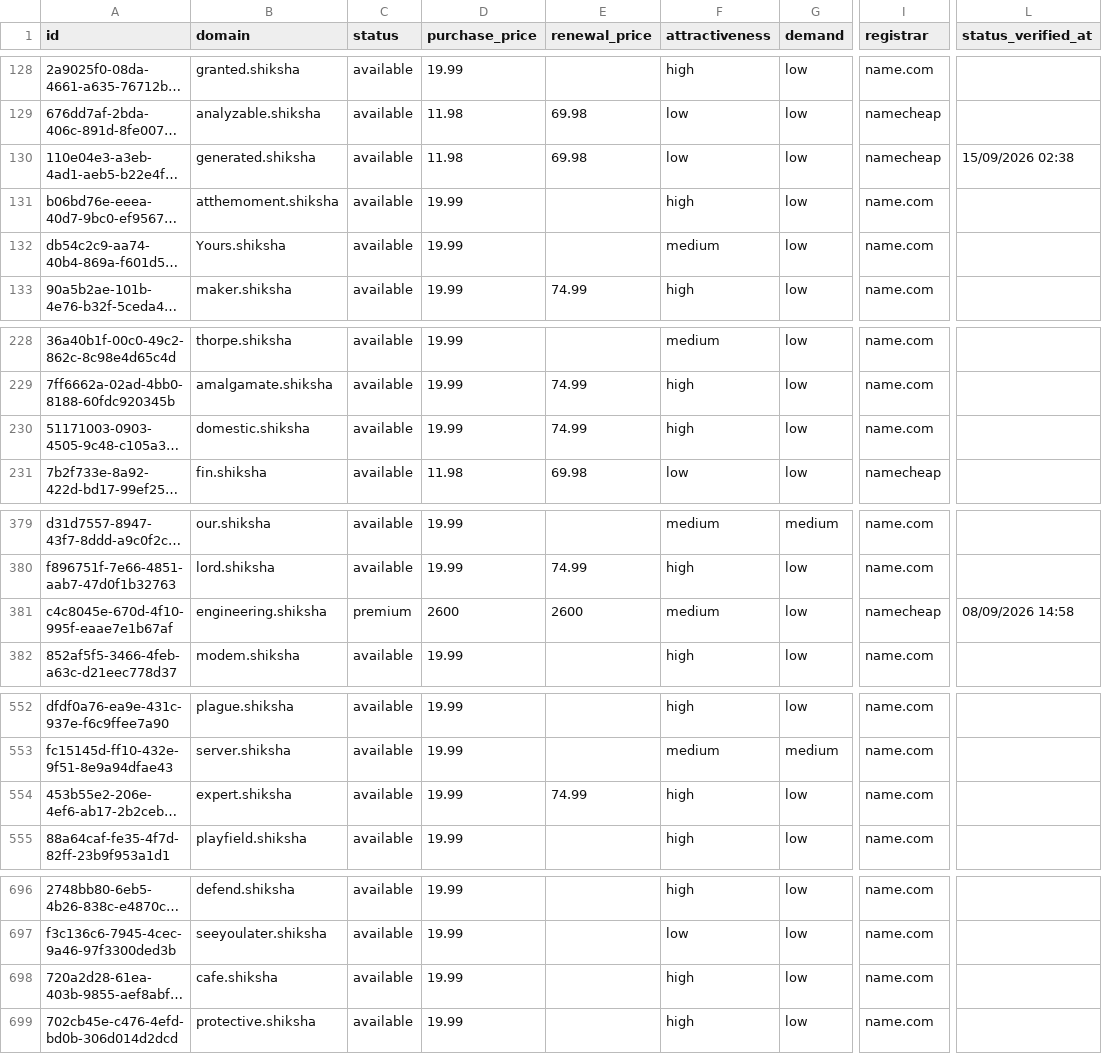
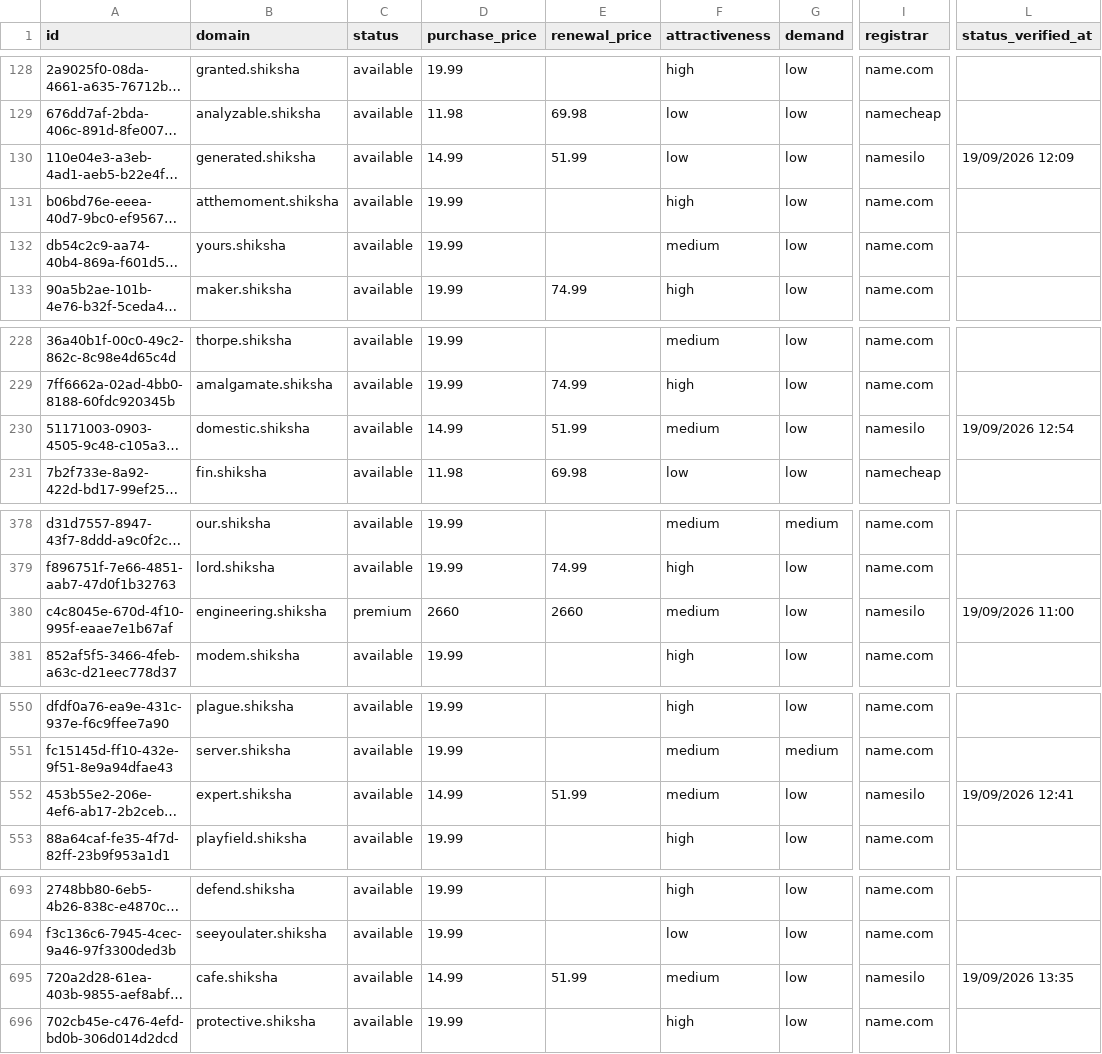
Before and after one commit to UniqueDomains/shiksha-oneword-domains, a CSV file: shiksha.csv, drawn as a sheet; only a part is shown, gaps mark what is left out; long unchanged cells end in …; addresses are those after the commit; the diff covers the shown part only; the diff names each change by its address in the sheet, - before the commit and + after, or states it on an @@ line.

Commit message:
Domains update

```diff
--- a/shiksha.csv
+++ b/shiksha.csv
-D130 (purchase_price): 11.98
+D130 (purchase_price): 14.99
-E130 (renewal_price): 69.98
+E130 (renewal_price): 51.99
-I130 (registrar): namecheap
+I130 (registrar): namesilo
-L130 (status_verified_at): 15/09/2026 02:38
+L130 (status_verified_at): 19/09/2026 12:09
-B132 (domain): Yours.shiksha
+B132 (domain): yours.shiksha
-D230 (purchase_price): 19.99
+D230 (purchase_price): 14.99
-E230 (renewal_price): 74.99
+E230 (renewal_price): 51.99
-F230 (attractiveness): high
+F230 (attractiveness): medium
-I230 (registrar): name.com
+I230 (registrar): namesilo
-L230 (status_verified_at): (empty)
+L230 (status_verified_at): 19/09/2026 12:54
-D380 (purchase_price): 2600
+D380 (purchase_price): 2660
-E380 (renewal_price): 2600
+E380 (renewal_price): 2660
-I380 (registrar): namecheap
+I380 (registrar): namesilo
-L380 (status_verified_at): 08/09/2026 14:58
+L380 (status_verified_at): 19/09/2026 11:00
-D552 (purchase_price): 19.99
+D552 (purchase_price): 14.99
-E552 (renewal_price): 74.99
+E552 (renewal_price): 51.99
-F552 (attractiveness): high
+F552 (attractiveness): medium
-I552 (registrar): name.com
+I552 (registrar): namesilo
-L552 (status_verified_at): (empty)
+L552 (status_verified_at): 19/09/2026 12:41
-D695 (purchase_price): 19.99
+D695 (purchase_price): 14.99
-E695 (renewal_price): (empty)
+E695 (renewal_price): 51.99
-F695 (attractiveness): high
+F695 (attractiveness): medium
-I695 (registrar): name.com
+I695 (registrar): namesilo
-L695 (status_verified_at): (empty)
+L695 (status_verified_at): 19/09/2026 13:35
```
Also changed, not shown: 4 added rows, 4 removed rows and 68 edited cells elsewhere in this file, 4 other files.
